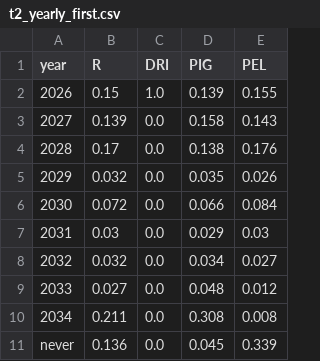
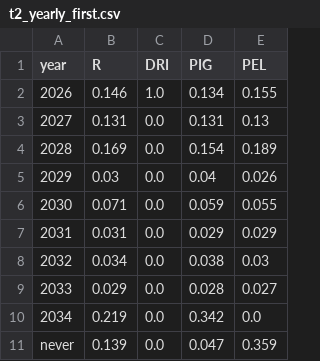
Before and after one commit to nil0y-dey/CBAM, a CSV file: paper/results_extra/t2_yearly_first.csv, drawn as a sheet.

```diff
--- a/paper/results_extra/t2_yearly_first.csv
+++ b/paper/results_extra/t2_yearly_first.csv
@@ -1,11 +1,11 @@
 year,R,DRI,PIG,PEL
-2026,0.15,1.0,0.139,0.155
-2027,0.139,0.0,0.158,0.143
-2028,0.17,0.0,0.138,0.176
-2029,0.032,0.0,0.035,0.026
-2030,0.072,0.0,0.066,0.084
-2031,0.03,0.0,0.029,0.03
-2032,0.032,0.0,0.034,0.027
-2033,0.027,0.0,0.048,0.012
-2034,0.211,0.0,0.308,0.008
-never,0.136,0.0,0.045,0.339
+2026,0.146,1.0,0.134,0.155
+2027,0.131,0.0,0.131,0.13
+2028,0.169,0.0,0.154,0.189
+2029,0.03,0.0,0.04,0.026
+2030,0.071,0.0,0.059,0.055
+2031,0.031,0.0,0.029,0.029
+2032,0.034,0.0,0.038,0.03
+2033,0.029,0.0,0.028,0.027
+2034,0.219,0.0,0.342,0.0
+never,0.139,0.0,0.047,0.359
```
Also changed, not shown: paper/results_extra/breakeven.csv, paper/results_extra/m1_start_curves.csv, 6 other files.
